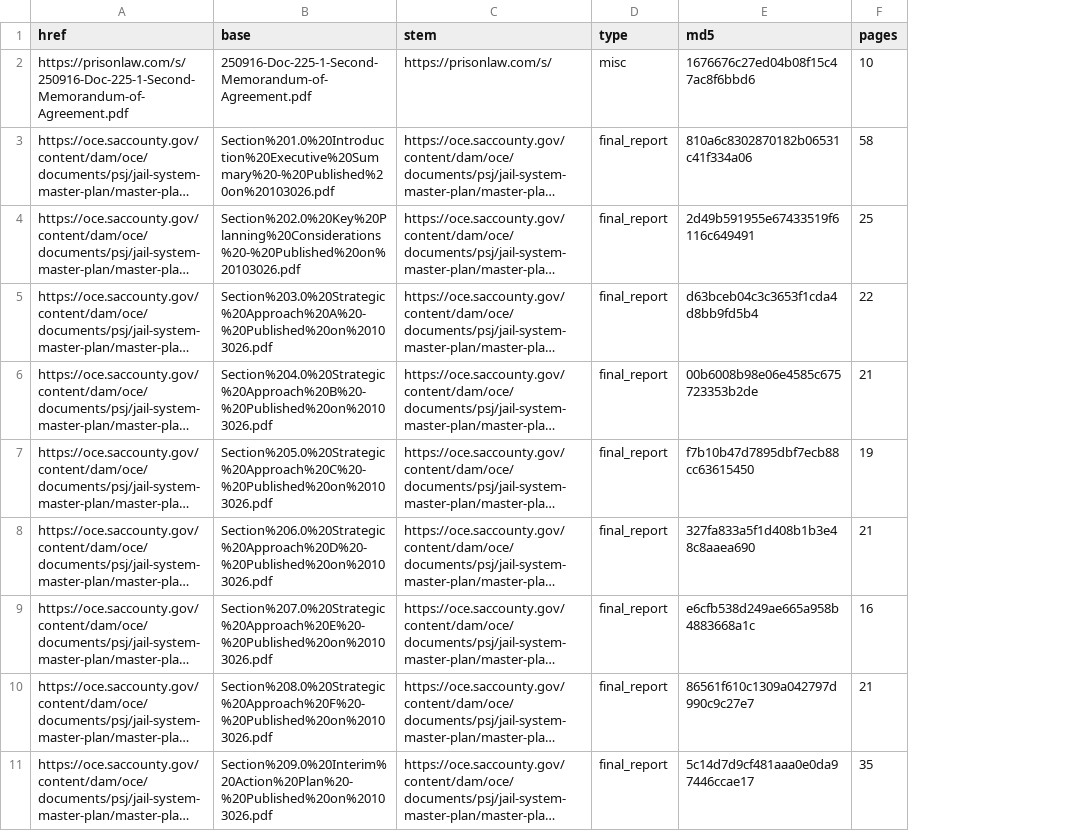
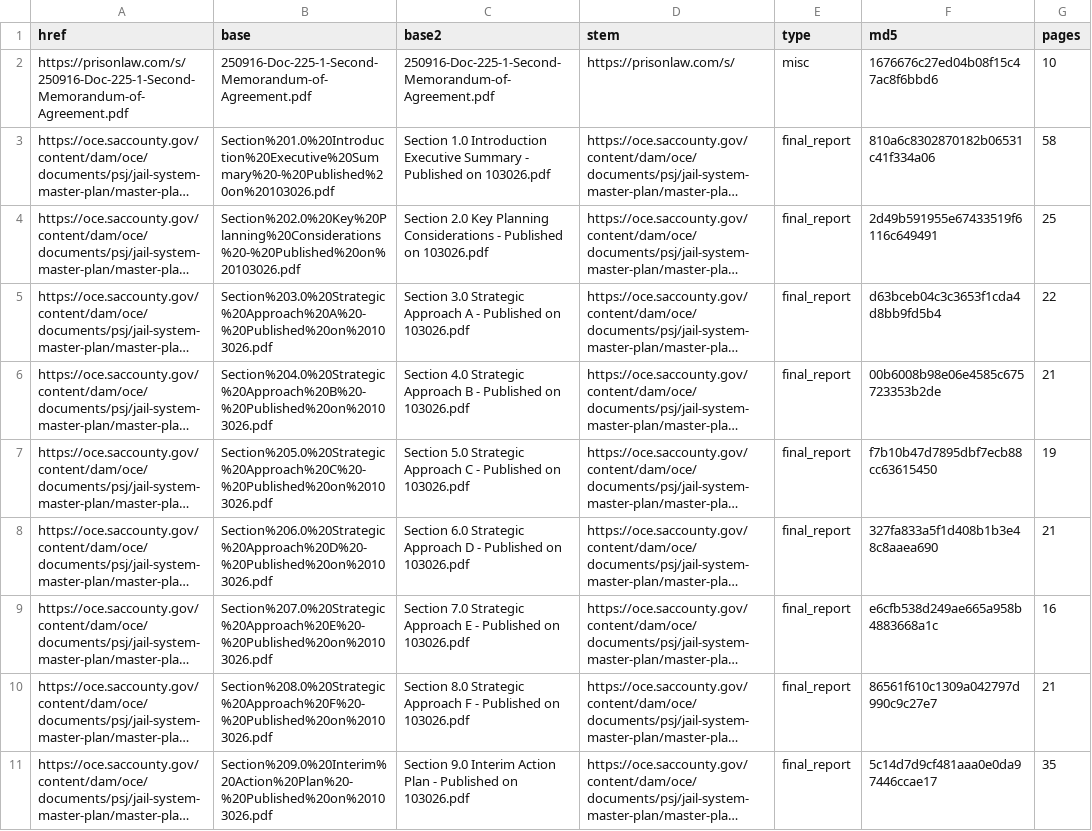
Before and after one commit to ktomari/jsmp, a CSV file: data-raw/schema/pdf_inventory.csv, drawn as a sheet; only a part is shown; long unchanged cells end in …; the diff names each change by its address in the sheet, - before the commit and + after, or states it on an @@ line.

Commit message:
Expanded analysis of second MOA and revised introductory text.

```diff
--- a/data-raw/schema/pdf_inventory.csv
+++ b/data-raw/schema/pdf_inventory.csv
+column C (base2), rows 2-11: 250916-Doc-225-1-Second-Memorandum-of-Agreement.pdf | Section 1.0 Introduction Executive Summary - Published on 103026.pdf | Section 2.0 Key Planning Considerations - Published on 103026.pdf | Section 3.0 Strategic Approach A - Published on 103026.pdf | Section 4.0 Strategic Approach B - Published on 103026.pdf | Section 5.0 Strategic Approach C - Published on 103026.pdf | Section 6.0 Strategic Approach D - Published on 103026.pdf | Section 7.0 Strategic Approach E - Published on 103026.pdf | Section 8.0 Strategic Approach F - Published on 103026.pdf | Section 9.0 Interim Action Plan - Published on 103026.pdf
```
Also changed, not shown: 15 other files.
